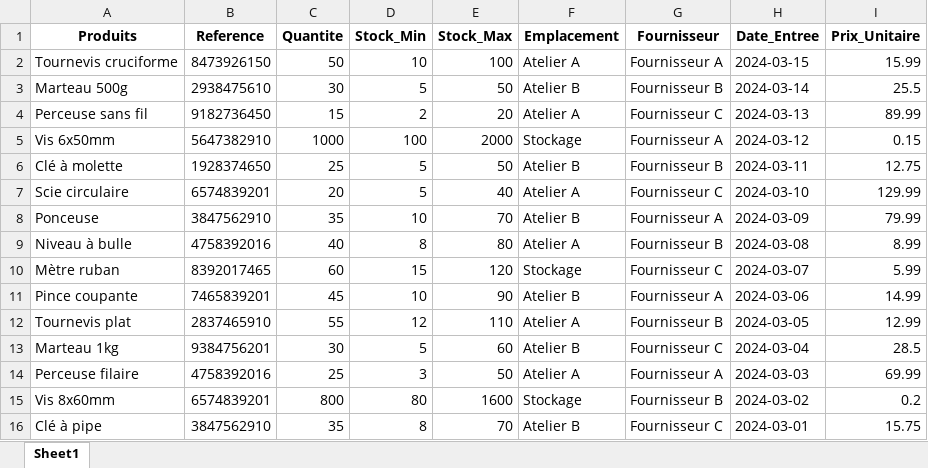
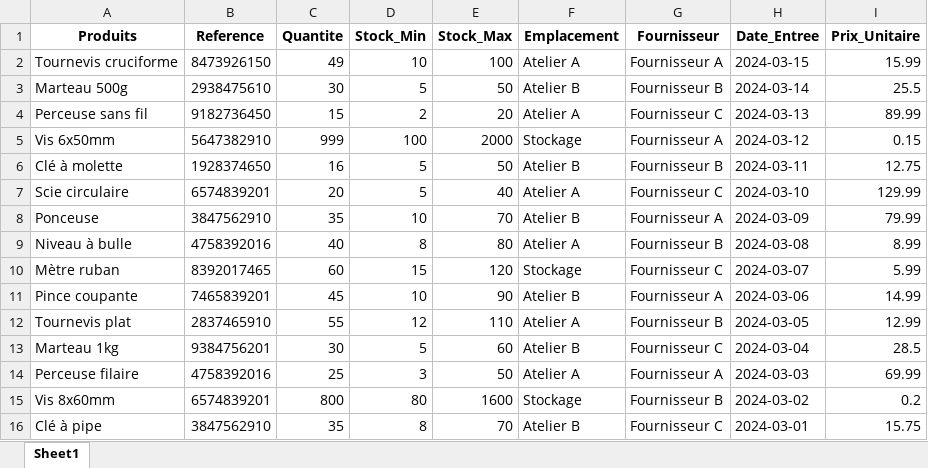
Before and after one commit to ElieLECAS/GMAO, an Excel workbook: data/inventaire.xlsx, sheet Sheet1, drawn as a sheet; values as stored, in another font and other column widths than the file's, no borders; the diff names each change by its address in the sheet, - before the commit and + after, or states it on an @@ line.

```diff
--- a/data/inventaire.xlsx (sheet Sheet1)
+++ b/data/inventaire.xlsx (sheet Sheet1)
-C2 (Quantite): 50
+C2 (Quantite): 49
-C5 (Quantite): 1000
+C5 (Quantite): 999
-C6 (Quantite): 25
+C6 (Quantite): 16
```
Also changed, not shown: 3 other files.
